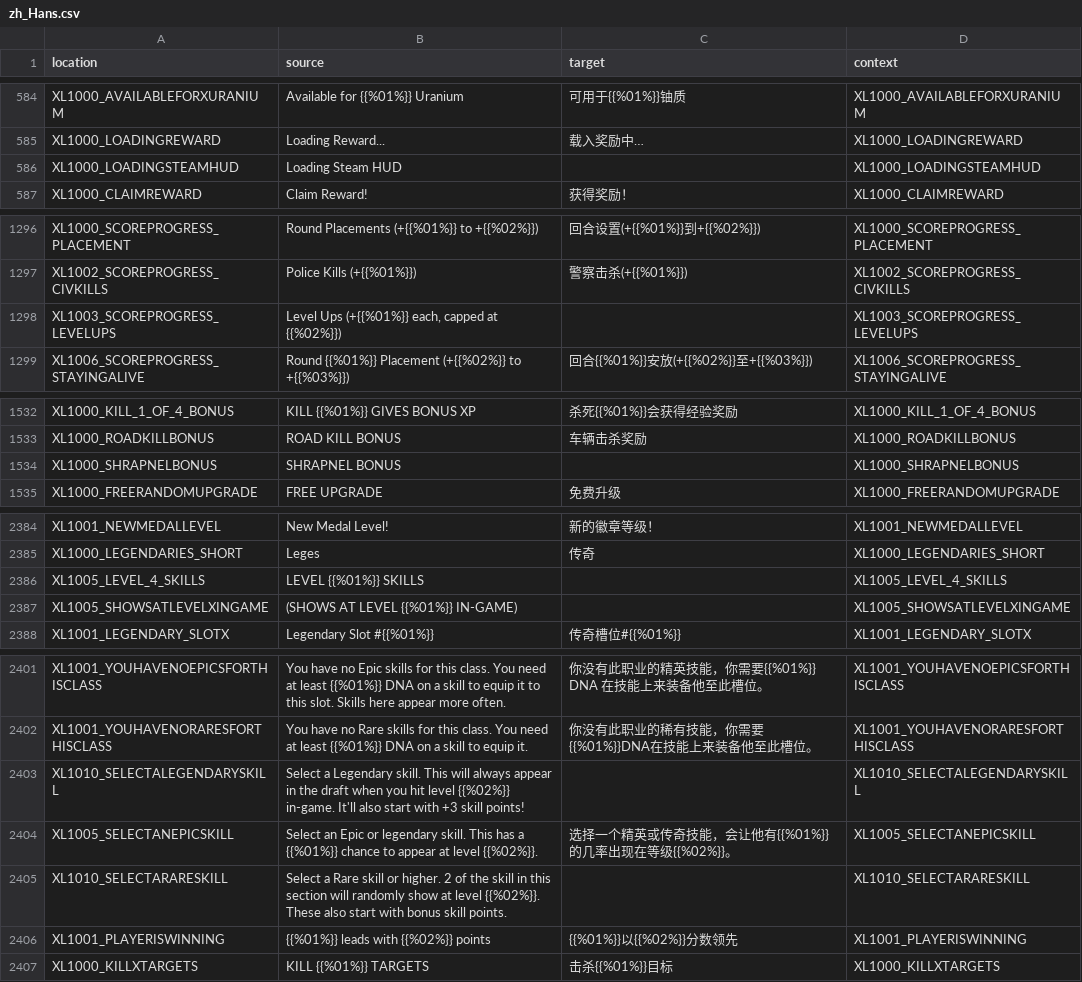
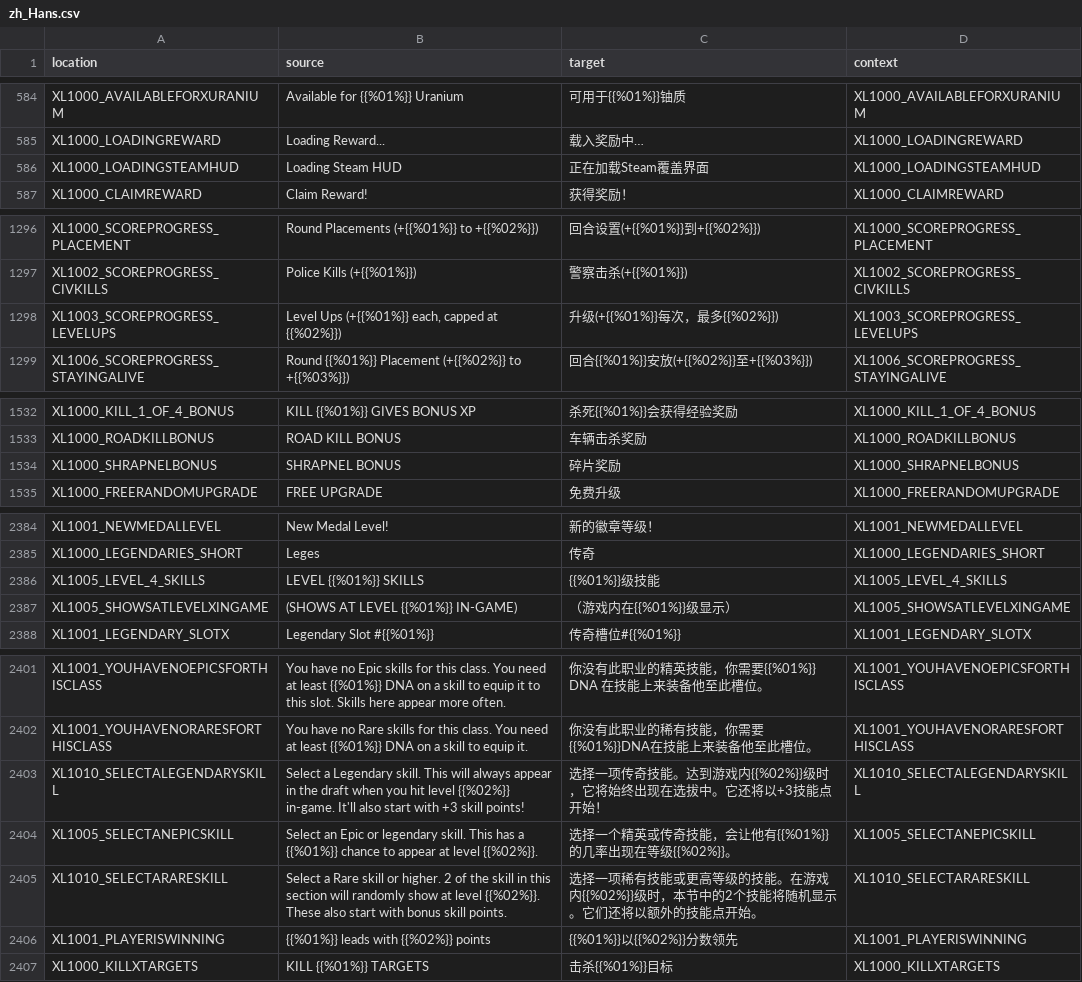
Before and after one commit to bencelot/GeneshiftTranslations, a CSV file: zh_Hans.csv, drawn as a sheet; only a part is shown, gaps mark what is left out; the diff covers the shown part only.

```diff
--- a/zh_Hans.csv
+++ b/zh_Hans.csv
@@ -585,3 +585,3 @@
 "XL1000_LOADINGREWARD","Loading Reward...","载入奖励中…","XL1000_LOADINGREWARD"
-"XL1000_LOADINGSTEAMHUD","Loading Steam HUD","","XL1000_LOADINGSTEAMHUD"
+"XL1000_LOADINGSTEAMHUD","Loading Steam HUD","正在加载Steam覆盖界面","XL1000_LOADINGSTEAMHUD"
 "XL1000_CLAIMREWARD","Claim Reward!","获得奖励！","XL1000_CLAIMREWARD"
@@ -1297,3 +1297,3 @@
 "XL1002_SCOREPROGRESS_CIVKILLS","Police Kills (+{{%01%}})","警察击杀(+{{%01%}})","XL1002_SCOREPROGRESS_CIVKILLS"
-"XL1003_SCOREPROGRESS_LEVELUPS","Level Ups (+{{%01%}} each, capped at {{%02%}})","","XL1003_SCOREPROGRESS_LEVELUPS"
+"XL1003_SCOREPROGRESS_LEVELUPS","Level Ups (+{{%01%}} each, capped at {{%02%}})","升级(+{{%01%}}每次，最多{{%02%}})","XL1003_SCOREPROGRESS_LEVELUPS"
 "XL1006_SCOREPROGRESS_STAYINGALIVE","Round {{%01%}} Placement (+{{%02%}} to +{{%03%}})","回合{{%01%}}安放(+{{%02%}}至+{{%03%}})","XL1006_SCOREPROGRESS_STAYINGALIVE"
@@ -1533,3 +1533,3 @@
 "XL1000_ROADKILLBONUS","ROAD KILL BONUS","车辆击杀奖励","XL1000_ROADKILLBONUS"
-"XL1000_SHRAPNELBONUS","SHRAPNEL BONUS","","XL1000_SHRAPNELBONUS"
+"XL1000_SHRAPNELBONUS","SHRAPNEL BONUS","碎片奖励","XL1000_SHRAPNELBONUS"
 "XL1000_FREERANDOMUPGRADE","FREE UPGRADE","免费升级","XL1000_FREERANDOMUPGRADE"
@@ -2385,4 +2385,4 @@
 "XL1000_LEGENDARIES_SHORT","Leges","传奇","XL1000_LEGENDARIES_SHORT"
-"XL1005_LEVEL_4_SKILLS","LEVEL {{%01%}} SKILLS","","XL1005_LEVEL_4_SKILLS"
-"XL1005_SHOWSATLEVELXINGAME","(SHOWS AT LEVEL {{%01%}} IN-GAME)","","XL1005_SHOWSATLEVELXINGAME"
+"XL1005_LEVEL_4_SKILLS","LEVEL {{%01%}} SKILLS","{{%01%}}级技能","XL1005_LEVEL_4_SKILLS"
+"XL1005_SHOWSATLEVELXINGAME","(SHOWS AT LEVEL {{%01%}} IN-GAME)","（游戏内在{{%01%}}级显示）","XL1005_SHOWSATLEVELXINGAME"
 "XL1001_LEGENDARY_SLOTX","Legendary Slot #{{%01%}}","传奇槽位#{{%01%}}","XL1001_LEGENDARY_SLOTX"
@@ -2402,5 +2402,5 @@
 "XL1001_YOUHAVENORARESFORTHISCLASS","You have no Rare skills for this class. You need at least {{%01%}} DNA on a skill to equip it.","你没有此职业的稀有技能，你需要{{%01%}}DNA在技能上来装备他至此槽位。","XL1001_YOUHAVENORARESFORTHISCLASS"
-"XL1010_SELECTALEGENDARYSKILL","Select a Legendary skill. This will always appear in the draft when you hit level {{%02%}} in-game. It'll also start with +3 skill points!","","XL1010_SELECTALEGENDARYSKILL"
+"XL1010_SELECTALEGENDARYSKILL","Select a Legendary skill. This will always appear in the draft when you hit level {{%02%}} in-game. It'll also start with +3 skill points!","选择一项传奇技能。达到游戏内{{%02%}}级时，它将始终出现在选拔中。它还将以+3技能点开始！","XL1010_SELECTALEGENDARYSKILL"
 "XL1005_SELECTANEPICSKILL","Select an Epic or legendary skill. This has a {{%01%}} chance to appear at level {{%02%}}.","选择一个精英或传奇技能，会让他有{{%01%}}的几率出现在等级{{%02%}}。","XL1005_SELECTANEPICSKILL"
-"XL1010_SELECTARARESKILL","Select a Rare skill or higher. 2 of the skill in this section will randomly show at level {{%02%}}. These also start with bonus skill points.","","XL1010_SELECTARARESKILL"
+"XL1010_SELECTARARESKILL","Select a Rare skill or higher. 2 of the skill in this section will randomly show at level {{%02%}}. These also start with bonus skill points.","选择一项稀有技能或更高等级的技能。在游戏内{{%02%}}级时，本节中的2个技能将随机显示。它们还将以额外的技能点开始。","XL1010_SELECTARARESKILL"
 "XL1001_PLAYERISWINNING","{{%01%}} leads with {{%02%}} points","{{%01%}}以{{%02%}}分数领先","XL1001_PLAYERISWINNING"
```
Also changed, not shown: 27 edited cells elsewhere in this file, de.csv, en.csv, 4 other files.
